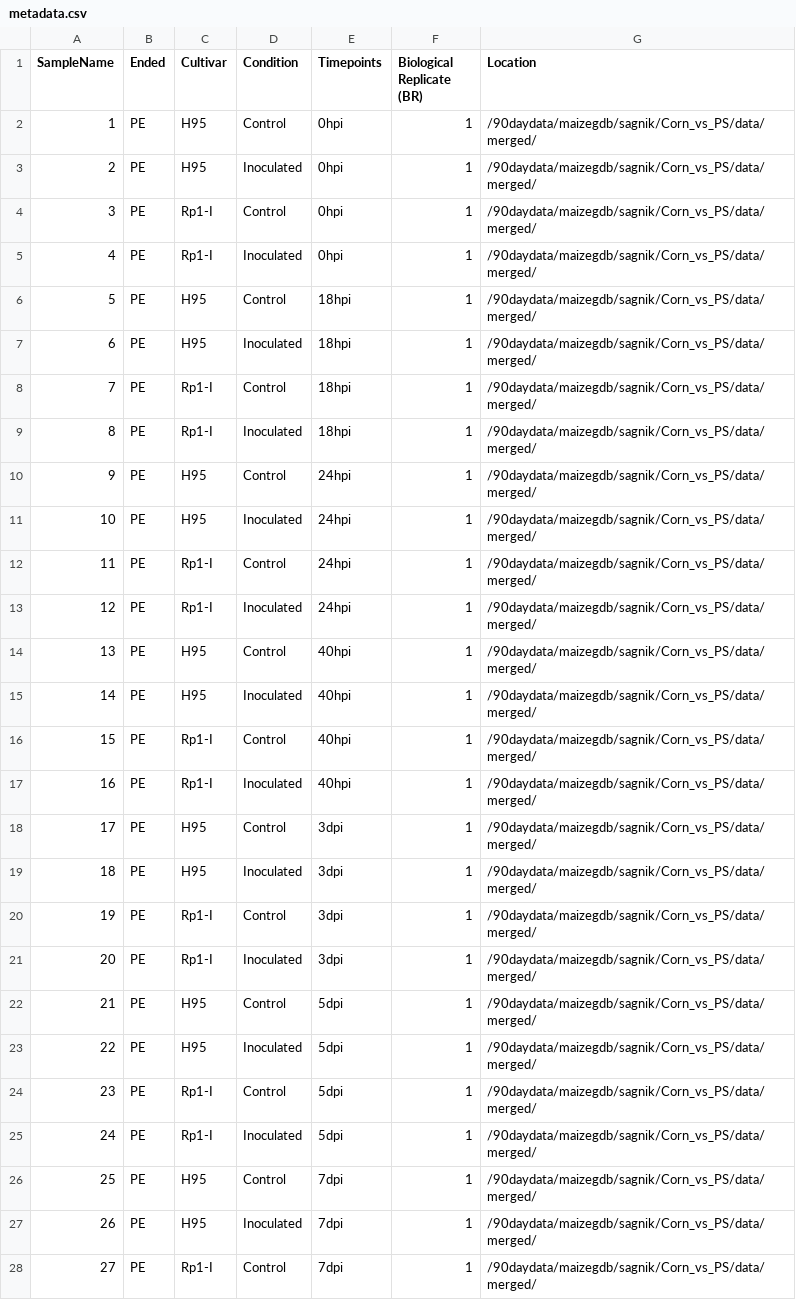
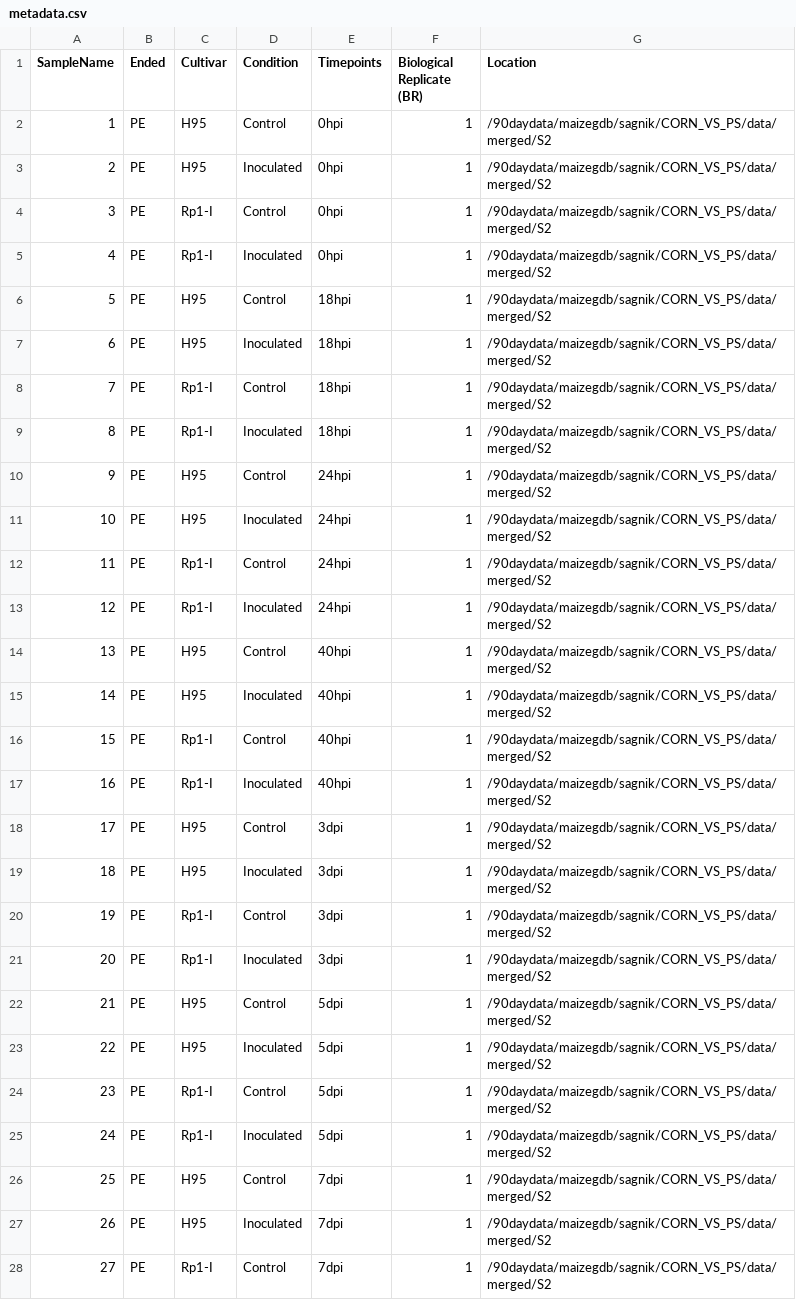
Before and after one commit to sagnikbanerjee15/Corn_vs_PS, a CSV file: metadata.csv, drawn as a sheet; only a part is shown; the diff covers the shown part only.

```diff
--- a/metadata.csv
+++ b/metadata.csv
@@ -1,28 +1,28 @@
 SampleName,Ended,Cultivar,Condition,Timepoints,Biological Replicate (BR),Location
-1,PE,H95,Control,0hpi,1,/90daydata/maizegdb/sagnik/Corn_vs_PS/data/merged/
-2,PE,H95,Inoculated,0hpi,1,/90daydata/maizegdb/sagnik/Corn_vs_PS/data/merged/
-3,PE,Rp1-I,Control,0hpi,1,/90daydata/maizegdb/sagnik/Corn_vs_PS/data/merged/
-4,PE,Rp1-I,Inoculated,0hpi,1,/90daydata/maizegdb/sagnik/Corn_vs_PS/data/merged/
-5,PE,H95,Control,18hpi,1,/90daydata/maizegdb/sagnik/Corn_vs_PS/data/merged/
-6,PE,H95,Inoculated,18hpi,1,/90daydata/maizegdb/sagnik/Corn_vs_PS/data/merged/
-7,PE,Rp1-I,Control,18hpi,1,/90daydata/maizegdb/sagnik/Corn_vs_PS/data/merged/
-8,PE,Rp1-I,Inoculated,18hpi,1,/90daydata/maizegdb/sagnik/Corn_vs_PS/data/merged/
-9,PE,H95,Control,24hpi,1,/90daydata/maizegdb/sagnik/Corn_vs_PS/data/merged/
-10,PE,H95,Inoculated,24hpi,1,/90daydata/maizegdb/sagnik/Corn_vs_PS/data/merged/
-11,PE,Rp1-I,Control,24hpi,1,/90daydata/maizegdb/sagnik/Corn_vs_PS/data/merged/
-12,PE,Rp1-I,Inoculated,24hpi,1,/90daydata/maizegdb/sagnik/Corn_vs_PS/data/merged/
-13,PE,H95,Control,40hpi,1,/90daydata/maizegdb/sagnik/Corn_vs_PS/data/merged/
-14,PE,H95,Inoculated,40hpi,1,/90daydata/maizegdb/sagnik/Corn_vs_PS/data/merged/
-15,PE,Rp1-I,Control,40hpi,1,/90daydata/maizegdb/sagnik/Corn_vs_PS/data/merged/
-16,PE,Rp1-I,Inoculated,40hpi,1,/90daydata/maizegdb/sagnik/Corn_vs_PS/data/merged/
-17,PE,H95,Control,3dpi,1,/90daydata/maizegdb/sagnik/Corn_vs_PS/data/merged/
-18,PE,H95,Inoculated,3dpi,1,/90daydata/maizegdb/sagnik/Corn_vs_PS/data/merged/
-19,PE,Rp1-I,Control,3dpi,1,/90daydata/maizegdb/sagnik/Corn_vs_PS/data/merged/
-20,PE,Rp1-I,Inoculated,3dpi,1,/90daydata/maizegdb/sagnik/Corn_vs_PS/data/merged/
-21,PE,H95,Control,5dpi,1,/90daydata/maizegdb/sagnik/Corn_vs_PS/data/merged/
-22,PE,H95,Inoculated,5dpi,1,/90daydata/maizegdb/sagnik/Corn_vs_PS/data/merged/
-23,PE,Rp1-I,Control,5dpi,1,/90daydata/maizegdb/sagnik/Corn_vs_PS/data/merged/
-24,PE,Rp1-I,Inoculated,5dpi,1,/90daydata/maizegdb/sagnik/Corn_vs_PS/data/merged/
-25,PE,H95,Control,7dpi,1,/90daydata/maizegdb/sagnik/Corn_vs_PS/data/merged/
-26,PE,H95,Inoculated,7dpi,1,/90daydata/maizegdb/sagnik/Corn_vs_PS/data/merged/
-27,PE,Rp1-I,Control,7dpi,1,/90daydata/maizegdb/sagnik/Corn_vs_PS/data/merged/
+1,PE,H95,Control,0hpi,1,/90daydata/maizegdb/sagnik/CORN_VS_PS/data/merged/S2
+2,PE,H95,Inoculated,0hpi,1,/90daydata/maizegdb/sagnik/CORN_VS_PS/data/merged/S2
+3,PE,Rp1-I,Control,0hpi,1,/90daydata/maizegdb/sagnik/CORN_VS_PS/data/merged/S2
+4,PE,Rp1-I,Inoculated,0hpi,1,/90daydata/maizegdb/sagnik/CORN_VS_PS/data/merged/S2
+5,PE,H95,Control,18hpi,1,/90daydata/maizegdb/sagnik/CORN_VS_PS/data/merged/S2
+6,PE,H95,Inoculated,18hpi,1,/90daydata/maizegdb/sagnik/CORN_VS_PS/data/merged/S2
+7,PE,Rp1-I,Control,18hpi,1,/90daydata/maizegdb/sagnik/CORN_VS_PS/data/merged/S2
+8,PE,Rp1-I,Inoculated,18hpi,1,/90daydata/maizegdb/sagnik/CORN_VS_PS/data/merged/S2
+9,PE,H95,Control,24hpi,1,/90daydata/maizegdb/sagnik/CORN_VS_PS/data/merged/S2
+10,PE,H95,Inoculated,24hpi,1,/90daydata/maizegdb/sagnik/CORN_VS_PS/data/merged/S2
+11,PE,Rp1-I,Control,24hpi,1,/90daydata/maizegdb/sagnik/CORN_VS_PS/data/merged/S2
+12,PE,Rp1-I,Inoculated,24hpi,1,/90daydata/maizegdb/sagnik/CORN_VS_PS/data/merged/S2
+13,PE,H95,Control,40hpi,1,/90daydata/maizegdb/sagnik/CORN_VS_PS/data/merged/S2
+14,PE,H95,Inoculated,40hpi,1,/90daydata/maizegdb/sagnik/CORN_VS_PS/data/merged/S2
+15,PE,Rp1-I,Control,40hpi,1,/90daydata/maizegdb/sagnik/CORN_VS_PS/data/merged/S2
+16,PE,Rp1-I,Inoculated,40hpi,1,/90daydata/maizegdb/sagnik/CORN_VS_PS/data/merged/S2
+17,PE,H95,Control,3dpi,1,/90daydata/maizegdb/sagnik/CORN_VS_PS/data/merged/S2
+18,PE,H95,Inoculated,3dpi,1,/90daydata/maizegdb/sagnik/CORN_VS_PS/data/merged/S2
+19,PE,Rp1-I,Control,3dpi,1,/90daydata/maizegdb/sagnik/CORN_VS_PS/data/merged/S2
+20,PE,Rp1-I,Inoculated,3dpi,1,/90daydata/maizegdb/sagnik/CORN_VS_PS/data/merged/S2
+21,PE,H95,Control,5dpi,1,/90daydata/maizegdb/sagnik/CORN_VS_PS/data/merged/S2
+22,PE,H95,Inoculated,5dpi,1,/90daydata/maizegdb/sagnik/CORN_VS_PS/data/merged/S2
+23,PE,Rp1-I,Control,5dpi,1,/90daydata/maizegdb/sagnik/CORN_VS_PS/data/merged/S2
+24,PE,Rp1-I,Inoculated,5dpi,1,/90daydata/maizegdb/sagnik/CORN_VS_PS/data/merged/S2
+25,PE,H95,Control,7dpi,1,/90daydata/maizegdb/sagnik/CORN_VS_PS/data/merged/S2
+26,PE,H95,Inoculated,7dpi,1,/90daydata/maizegdb/sagnik/CORN_VS_PS/data/merged/S2
+27,PE,Rp1-I,Control,7dpi,1,/90daydata/maizegdb/sagnik/CORN_VS_PS/data/merged/S2
```
Also changed, not shown: 85 edited cells elsewhere in this file, 1 other file.
